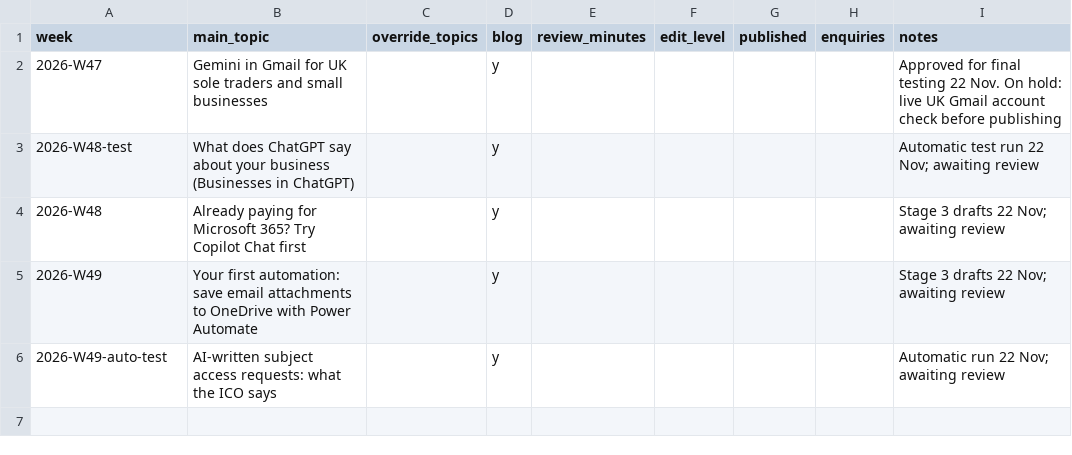
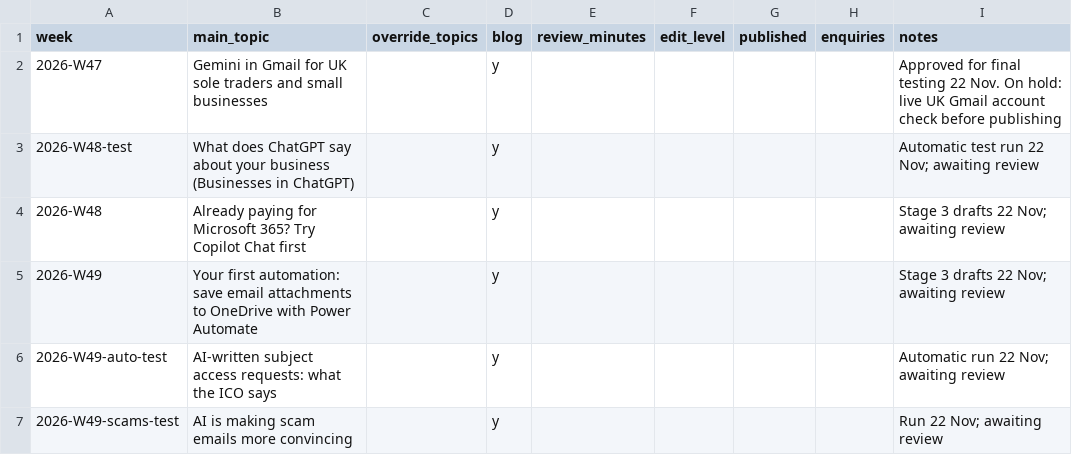
Before and after one commit to charlotteb722/chatbot, a CSV file: content-agent/packs/log.csv, drawn as a sheet; the diff names each change by its address in the sheet, - before the commit and + after, or states it on an @@ line.

```diff
--- a/content-agent/packs/log.csv
+++ b/content-agent/packs/log.csv
+row 7: 2026-W49-scams-test | AI is making scam emails more convincing |  | y |  |  |  |  | Run 22 Nov; awaiting review
```
Also changed, not shown: content-agent/packs/runs.csv, 8 other files.
